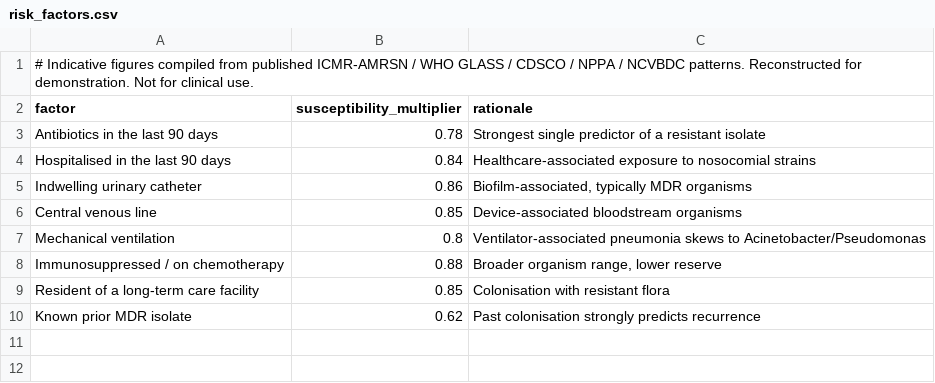
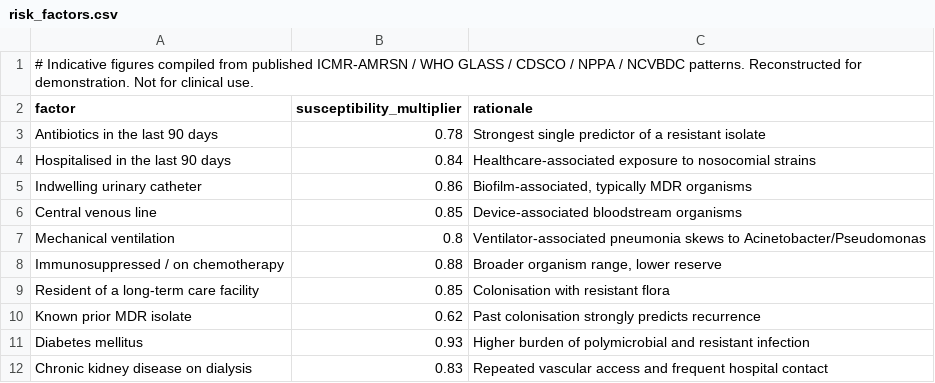
Before and after one commit to Shivang-creator/parchi, a CSV file: data/risk_factors.csv, drawn as a sheet; the diff names each change by its address in the sheet, - before the commit and + after, or states it on an @@ line.

```diff
--- a/data/risk_factors.csv
+++ b/data/risk_factors.csv
+row 11: Diabetes mellitus | 0.93 | Higher burden of polymicrobial and resistant infection
+row 12: Chronic kidney disease on dialysis | 0.83 | Repeated vascular access and frequent hospital contact
```
Also changed, not shown: data/drugs.csv, data/fdc_flags.csv, 21 other files.
